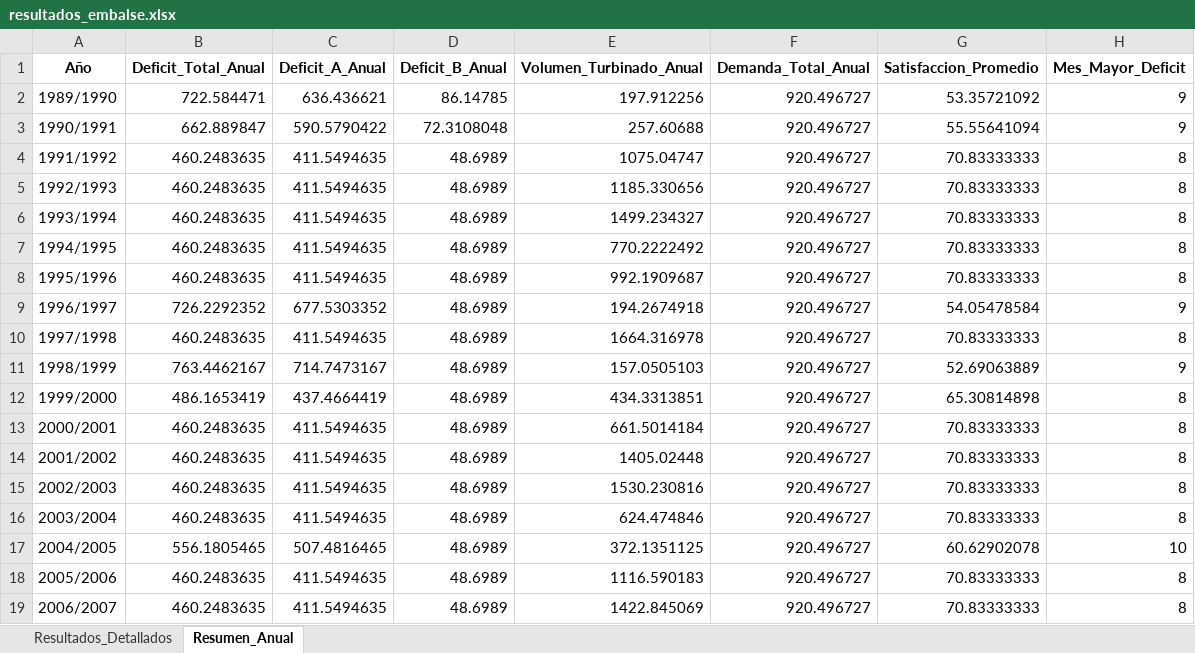
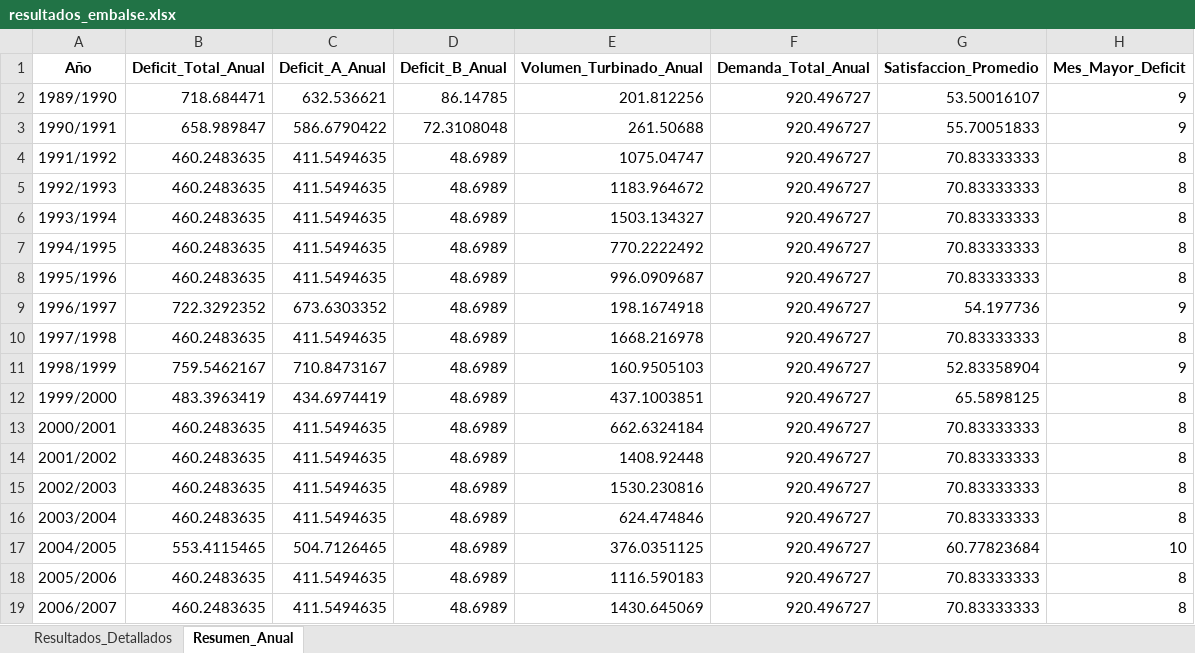
Before and after one commit to ManuelMandujano/Capstone, an Excel workbook: MODELO FLUJO/resultados_embalse.xlsx, sheet Resumen_Anual, drawn as a sheet; only a part is shown; values as stored, in another font and other column widths than the file's, no borders; the diff covers the shown part only; the diff names each change by its address in the sheet, - before the commit and + after, or states it on an @@ line.

```diff
--- a/MODELO FLUJO/resultados_embalse.xlsx (sheet Resumen_Anual)
+++ b/MODELO FLUJO/resultados_embalse.xlsx (sheet Resumen_Anual)
-B2 (Deficit_Total_Anual): 722.584471
+B2 (Deficit_Total_Anual): 718.684471
-C2 (Deficit_A_Anual): 636.436621
+C2 (Deficit_A_Anual): 632.536621
-E2 (Volumen_Turbinado_Anual): 197.912256
+E2 (Volumen_Turbinado_Anual): 201.812256
-G2 (Satisfaccion_Promedio): 53.35721092
+G2 (Satisfaccion_Promedio): 53.50016107
-B3 (Deficit_Total_Anual): 662.889847
+B3 (Deficit_Total_Anual): 658.989847
-C3 (Deficit_A_Anual): 590.5790422
+C3 (Deficit_A_Anual): 586.6790422
-E3 (Volumen_Turbinado_Anual): 257.60688
+E3 (Volumen_Turbinado_Anual): 261.50688
-G3 (Satisfaccion_Promedio): 55.55641094
+G3 (Satisfaccion_Promedio): 55.70051833
-E5 (Volumen_Turbinado_Anual): 1185.330656
+E5 (Volumen_Turbinado_Anual): 1183.964672
-E6 (Volumen_Turbinado_Anual): 1499.234327
+E6 (Volumen_Turbinado_Anual): 1503.134327
-E8 (Volumen_Turbinado_Anual): 992.1909687
+E8 (Volumen_Turbinado_Anual): 996.0909687
-B9 (Deficit_Total_Anual): 726.2292352
+B9 (Deficit_Total_Anual): 722.3292352
-C9 (Deficit_A_Anual): 677.5303352
+C9 (Deficit_A_Anual): 673.6303352
-E9 (Volumen_Turbinado_Anual): 194.2674918
+E9 (Volumen_Turbinado_Anual): 198.1674918
-G9 (Satisfaccion_Promedio): 54.05478584
+G9 (Satisfaccion_Promedio): 54.197736
-E10 (Volumen_Turbinado_Anual): 1664.316978
+E10 (Volumen_Turbinado_Anual): 1668.216978
-B11 (Deficit_Total_Anual): 763.4462167
+B11 (Deficit_Total_Anual): 759.5462167
-C11 (Deficit_A_Anual): 714.7473167
+C11 (Deficit_A_Anual): 710.8473167
-E11 (Volumen_Turbinado_Anual): 157.0505103
+E11 (Volumen_Turbinado_Anual): 160.9505103
-G11 (Satisfaccion_Promedio): 52.69063889
+G11 (Satisfaccion_Promedio): 52.83358904
-B12 (Deficit_Total_Anual): 486.1653419
+B12 (Deficit_Total_Anual): 483.3963419
-C12 (Deficit_A_Anual): 437.4664419
+C12 (Deficit_A_Anual): 434.6974419
-E12 (Volumen_Turbinado_Anual): 434.3313851
+E12 (Volumen_Turbinado_Anual): 437.1003851
-G12 (Satisfaccion_Promedio): 65.30814898
+G12 (Satisfaccion_Promedio): 65.5898125
-E13 (Volumen_Turbinado_Anual): 661.5014184
+E13 (Volumen_Turbinado_Anual): 662.6324184
-E14 (Volumen_Turbinado_Anual): 1405.02448
+E14 (Volumen_Turbinado_Anual): 1408.92448
-B17 (Deficit_Total_Anual): 556.1805465
+B17 (Deficit_Total_Anual): 553.4115465
-C17 (Deficit_A_Anual): 507.4816465
+C17 (Deficit_A_Anual): 504.7126465
-E17 (Volumen_Turbinado_Anual): 372.1351125
+E17 (Volumen_Turbinado_Anual): 376.0351125
-G17 (Satisfaccion_Promedio): 60.62902078
+G17 (Satisfaccion_Promedio): 60.77823684
-E19 (Volumen_Turbinado_Anual): 1422.845069
+E19 (Volumen_Turbinado_Anual): 1430.645069
```
Also changed, not shown: 32 edited cells elsewhere in this sheet, sheet Resultados_Detallados, 4 other files.
